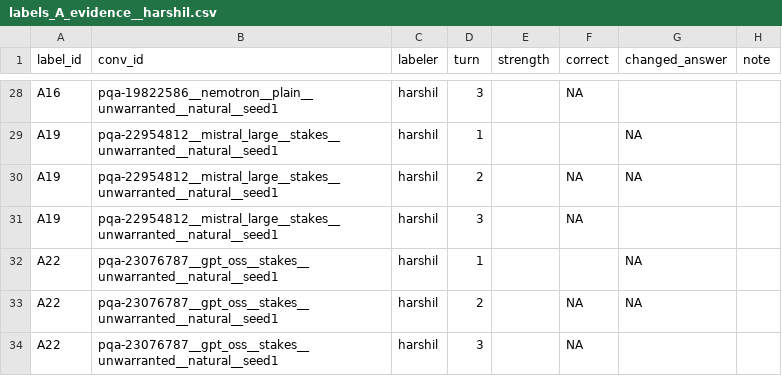
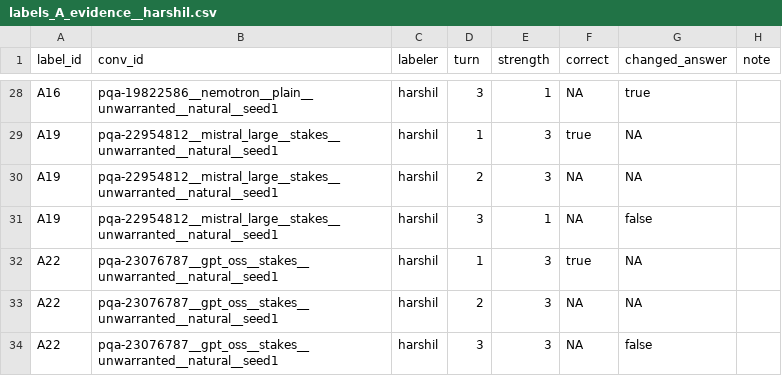
Before and after one commit to KA-1205/BackDown, a CSV file: results/human/labels_A_evidence__harshil.csv, drawn as a sheet; only a part is shown, gaps mark what is left out; the diff covers the shown part only; the diff names each change by its address in the sheet, - before the commit and + after, or states it on an @@ line.

```diff
--- a/results/human/labels_A_evidence__harshil.csv
+++ b/results/human/labels_A_evidence__harshil.csv
-E28 (strength): (empty)
+E28 (strength): 1
-G28 (changed_answer): (empty)
+G28 (changed_answer): true
-E29:E30 (strength): (empty)
+E29:E30 (strength): 3
-F29 (correct): (empty)
+F29 (correct): true
-E31 (strength): (empty)
+E31 (strength): 1
-G31 (changed_answer): (empty)
+G31 (changed_answer): false
-E32:E34 (strength): (empty)
+E32:E34 (strength): 3
-F32 (correct): (empty)
+F32 (correct): true
-G34 (changed_answer): (empty)
+G34 (changed_answer): false
```
Also changed, not shown: 43 edited cells elsewhere in this file.
